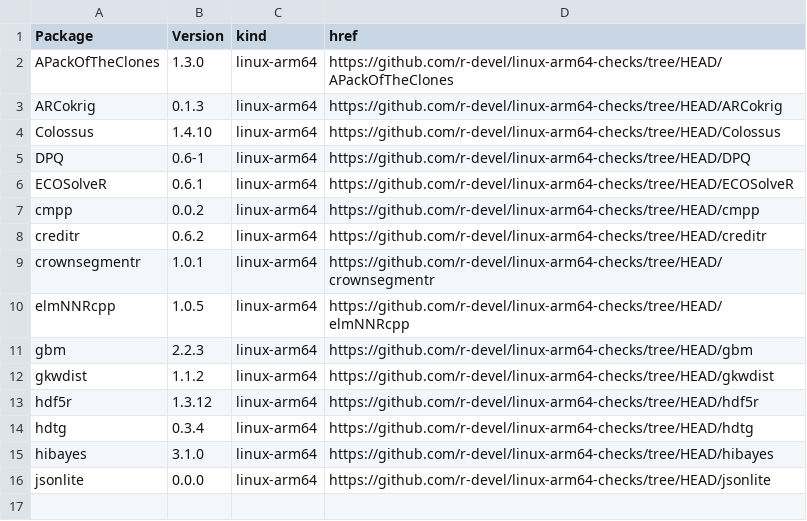
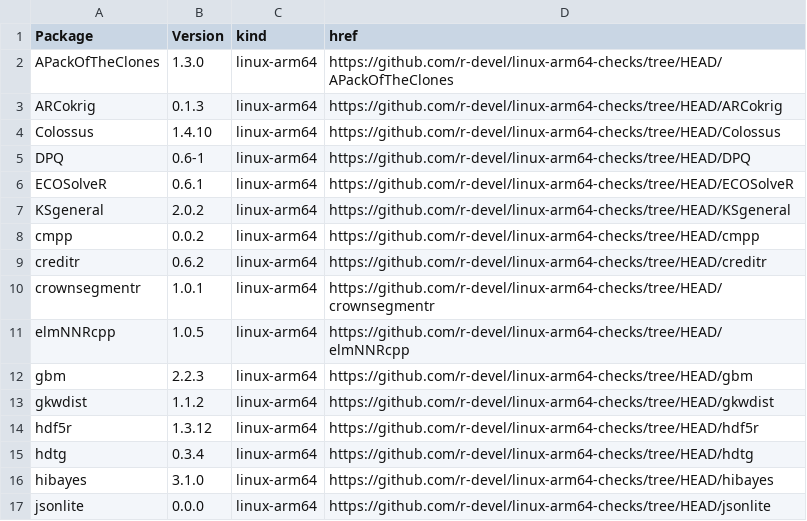
Before and after one commit to r-devel/linux-arm64-checks, a CSV file: index.csv, drawn as a sheet.

```diff
--- a/index.csv
+++ b/index.csv
@@ -6,2 +6,3 @@ DPQ,0.6-1,linux-arm64,https://github.com/r-devel/linux-arm64-checks/tree/HEAD/DP
 ECOSolveR,0.6.1,linux-arm64,https://github.com/r-devel/linux-arm64-checks/tree/HEAD/ECOSolveR
+KSgeneral,2.0.2,linux-arm64,https://github.com/r-devel/linux-arm64-checks/tree/HEAD/KSgeneral
 cmpp,0.0.2,linux-arm64,https://github.com/r-devel/linux-arm64-checks/tree/HEAD/cmpp
```
Also changed, not shown: 4 other files.
